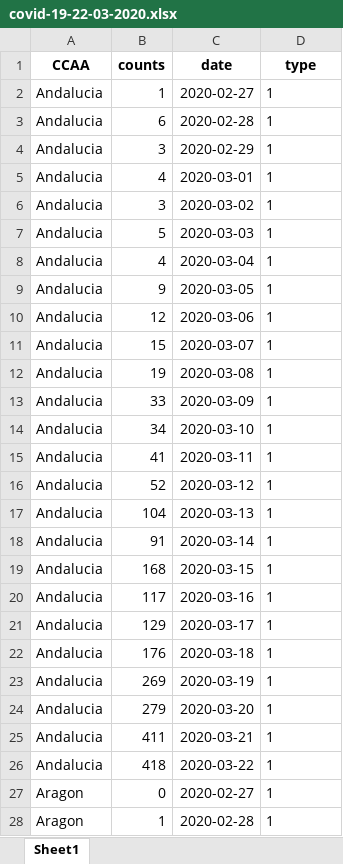
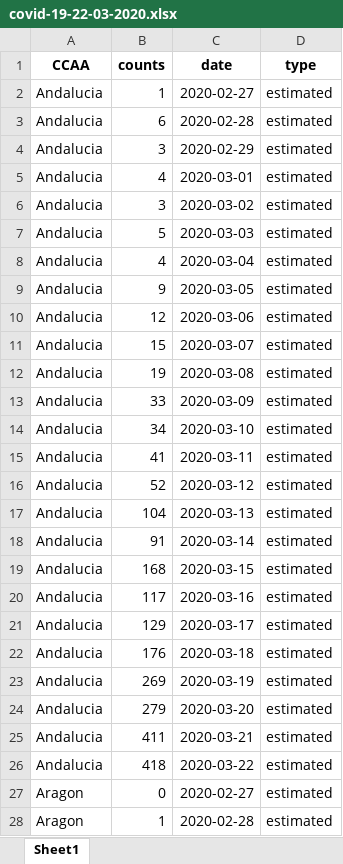
Before and after one commit to underreported/COVID19_UR, an Excel workbook: daily-reconstructed-data-xlsx/covid-19-22-03-2020.xlsx, sheet Sheet1, drawn as a sheet; only a part is shown; values as stored, in another font and other column widths than the file's, no borders; the diff covers the shown part only; the diff names each change by its address in the sheet, - before the commit and + after, or states it on an @@ line.

Commit message:
Update covid-19-22-03-2020.xlsx

```diff
--- a/daily-reconstructed-data-xlsx/covid-19-22-03-2020.xlsx (sheet Sheet1)
+++ b/daily-reconstructed-data-xlsx/covid-19-22-03-2020.xlsx (sheet Sheet1)
-D2:D28 (type): 1
+D2:D28 (type): estimated
```
Also changed, not shown: 835 edited cells elsewhere in this sheet.
